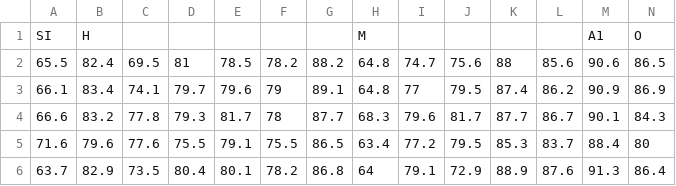
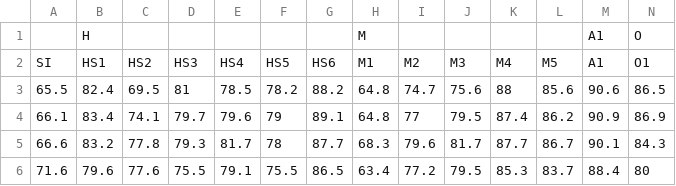
Before and after one commit to elliana2811/CitySmart, a CSV file: dataset.csv, drawn as a sheet; only a part is shown; the shorter side is filled out with more unchanged rows; rows hold the shown columns only; the diff names each change by its address in the sheet, - before the commit and + after, or states it on an @@ line.

Commit message:
Add files via upload

```diff
--- a/dataset.csv
+++ b/dataset.csv
-A1: SI
+A1: (empty)
+row 2: SI | HS1 | HS2 | HS3 | HS4 | HS5 | HS6 | M1 | M2 | M3 | M4 | M5 | A1 | O1
```
